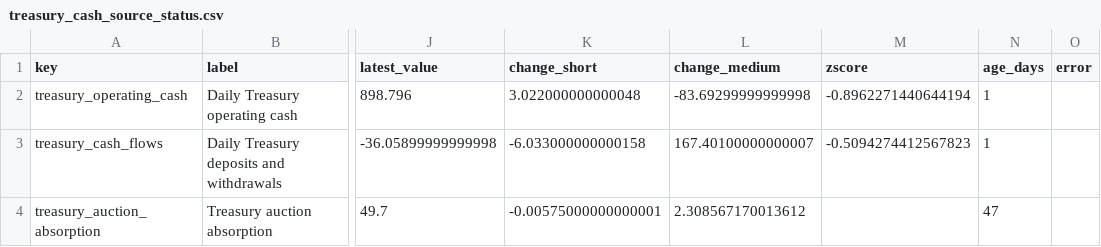
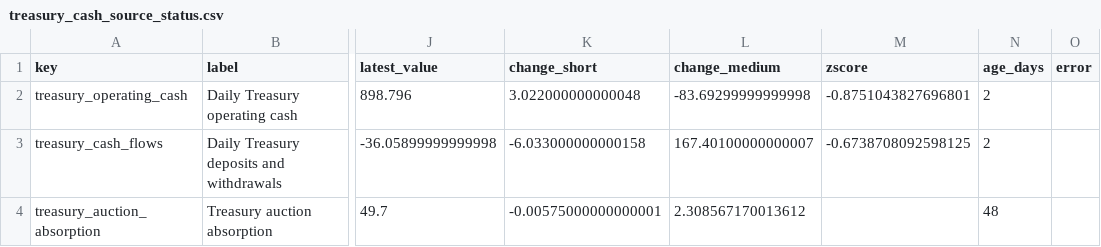
Before and after one commit to sphynxkatt0-arch/cot-report, a CSV file: analysis/model_output/treasury_cash_source_status.csv, drawn as a sheet; only a part is shown, gaps mark what is left out; the diff names each change by its address in the sheet, - before the commit and + after, or states it on an @@ line.

```diff
--- a/analysis/model_output/treasury_cash_source_status.csv
+++ b/analysis/model_output/treasury_cash_source_status.csv
-M2 (zscore): -0.8962271440644194
+M2 (zscore): -0.8751043827696801
-N2:N3 (age_days): 1
+N2:N3 (age_days): 2
-M3 (zscore): -0.5094274412567823
+M3 (zscore): -0.6738708092598125
-N4 (age_days): 47
+N4 (age_days): 48
```
Also changed, not shown: analysis/model_output/macro_liquidity_source_status.csv, 14 other files.
